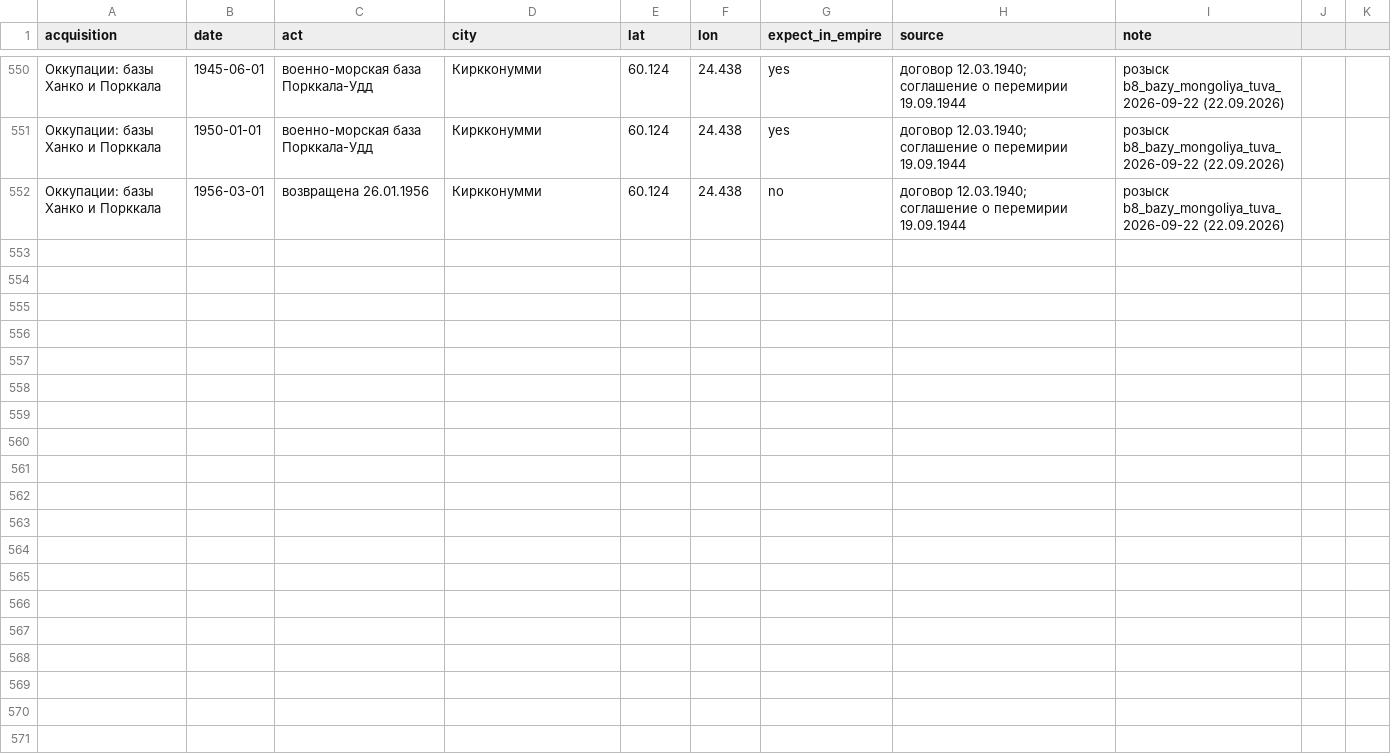
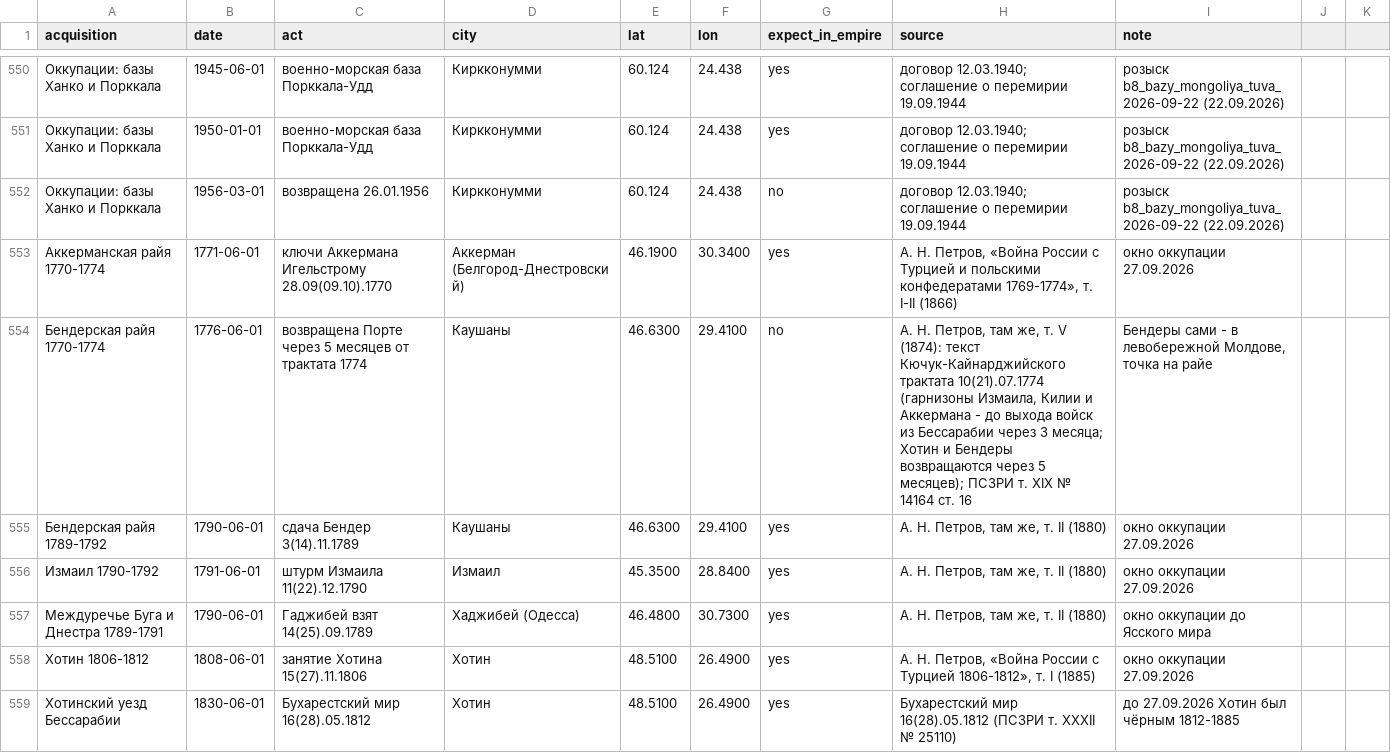
Before and after one commit to decolonial-ist/imperium-map, a CSV file: data/crosscheck/expansion.csv, drawn as a sheet; only a part is shown, gaps mark what is left out; the diff covers the shown part only; the diff names each change by its address in the sheet, - before the commit and + after, or states it on an @@ line.

Commit message:
Тексты витрины в TEXTS.md, таблицы зон/потерь/ВМВ/атрибуции/сферы в CSV, подписи срезов слоёв войн, v4-сборка из кусков; райи Бессарабии, Арктика, календарь н. ст. (не пересобрано)

```diff
--- a/data/crosscheck/expansion.csv
+++ b/data/crosscheck/expansion.csv
+row 553: Аккерманская райя 1770-1774 | 1771-06-01 | ключи Аккермана Игельстрому 28.09(09.10).1770 | Аккерман (Белгород-Днестровский) | 46.1900 | 30.3400 | yes | А. Н. Петров, «Война России с Турцией и польскими конфедератами 1769-1774», т. I-II (1866) | окно оккупации 27.09.2026
+row 554: Бендерская райя 1770-1774 | 1776-06-01 | возвращена Порте через 5 месяцев от трактата 1774 | Каушаны | 46.6300 | 29.4100 | no | А. Н. Петров, там же, т. V (1874): текст Кючук-Кайнарджийского трактата 10(21).07.1774 (гарнизоны Измаила, Килии и Аккермана - до выхода войск из Бессарабии через 3 месяца; Хотин и Бендеры возвращаются через 5 месяцев); ПСЗРИ т. XIX № 14164 ст. 16 | Бендеры сами - в левобережной Молдове, точка на райе
+row 555: Бендерская райя 1789-1792 | 1790-06-01 | сдача Бендер 3(14).11.1789 | Каушаны | 46.6300 | 29.4100 | yes | А. Н. Петров, там же, т. II (1880) | окно оккупации 27.09.2026
+row 556: Измаил 1790-1792 | 1791-06-01 | штурм Измаила 11(22).12.1790 | Измаил | 45.3500 | 28.8400 | yes | А. Н. Петров, там же, т. II (1880) | окно оккупации 27.09.2026
+row 557: Междуречье Буга и Днестра 1789-1791 | 1790-06-01 | Гаджибей взят 14(25).09.1789 | Хаджибей (Одесса) | 46.4800 | 30.7300 | yes | А. Н. Петров, там же, т. II (1880) | окно оккупации до Ясского мира
+row 558: Хотин 1806-1812 | 1808-06-01 | занятие Хотина 15(27).11.1806 | Хотин | 48.5100 | 26.4900 | yes | А. Н. Петров, «Война России с Турцией 1806-1812», т. I (1885) | окно оккупации 27.09.2026
+row 559: Хотинский уезд Бессарабии | 1830-06-01 | Бухарестский мир 16(28).05.1812 | Хотин | 48.5100 | 26.4900 | yes | Бухарестский мир 16(28).05.1812 (ПСЗРИ т. XXXII № 25110) | до 27.09.2026 Хотин был чёрным 1812-1885
```
Also changed, not shown: 7 added rows elsewhere in this file, data/core/late_edits.csv, data/core/late_new.csv, 51 other files.
